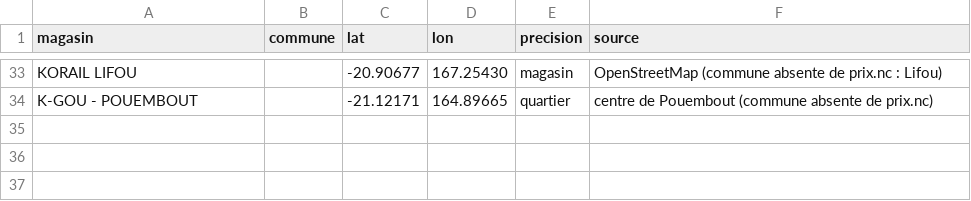
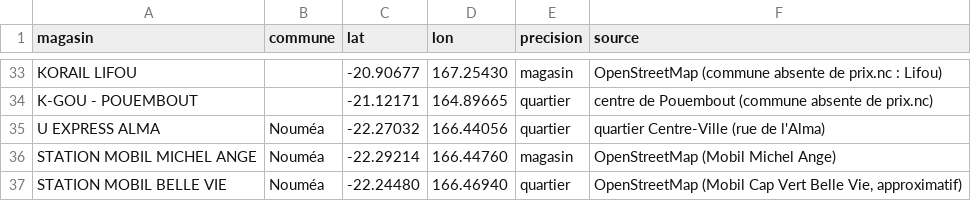
Before and after one commit to FCOLNET/claude-skills, a CSV file: prototypes/kaikai/positions/magasins.csv, drawn as a sheet; only a part is shown, gaps mark what is left out.

```diff
--- a/prototypes/kaikai/positions/magasins.csv
+++ b/prototypes/kaikai/positions/magasins.csv
@@ -34 +34,4 @@ KORAIL LIFOU;;-20.90677;167.25430;magasin;OpenStreetMap (commune absente de prix
 K-GOU - POUEMBOUT;;-21.12171;164.89665;quartier;centre de Pouembout (commune absente de prix.nc)
+U EXPRESS ALMA;Nouméa;-22.27032;166.44056;quartier;quartier Centre-Ville (rue de l'Alma)
+STATION MOBIL MICHEL ANGE;Nouméa;-22.29214;166.44760;magasin;OpenStreetMap (Mobil Michel Ange)
+STATION MOBIL BELLE VIE;Nouméa;-22.24480;166.46940;quartier;OpenStreetMap (Mobil Cap Vert Belle Vie, approximatif)
```
Also changed, not shown: 2 other files.
